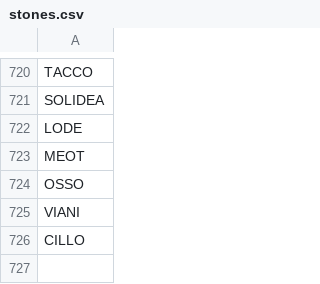
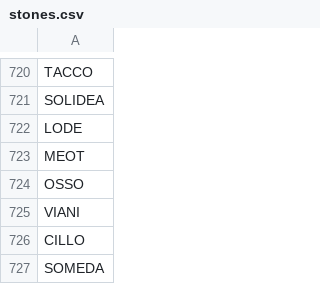
Before and after one commit to stonelore/stone, a CSV file: _data/stones.csv, drawn as a sheet; only a part is shown, gaps mark what is left out.

Commit message:
Append

```diff
--- a/_data/stones.csv
+++ b/_data/stones.csv
@@ -726 +726,2 @@ VIANI
 CILLO
+SOMEDA
```
